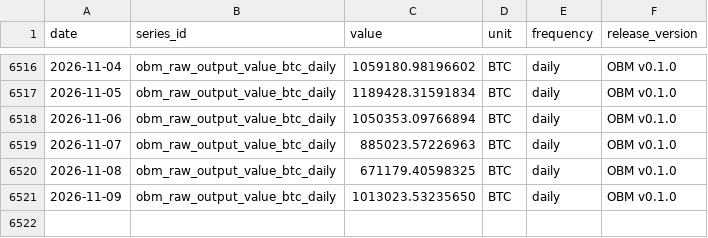
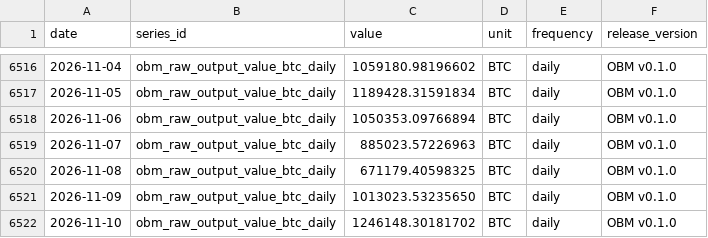
Before and after one commit to diegorllanos/open-bitcoin-metrics, a CSV file: metrics/obm_raw_output_value_btc_daily/obm_raw_output_value_btc_daily.csv, drawn as a sheet; only a part is shown, gaps mark what is left out; the diff names each change by its address in the sheet, - before the commit and + after, or states it on an @@ line.

```diff
--- a/metrics/obm_raw_output_value_btc_daily/obm_raw_output_value_btc_daily.csv
+++ b/metrics/obm_raw_output_value_btc_daily/obm_raw_output_value_btc_daily.csv
+row 6522: 2026-11-10 | obm_raw_output_value_btc_daily | 1246148.30181702 | BTC | daily | OBM v0.1.0
```
Also changed, not shown: metrics/obm_difficulty_eod_daily/obm_difficulty_eod_daily.csv, metrics/obm_est7d_hashrate_ehs_daily/obm_est7d_hashrate_ehs_daily.csv, 43 other files.
